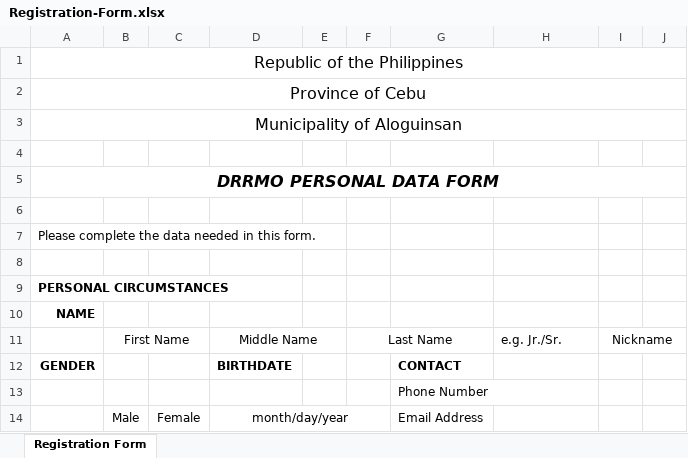
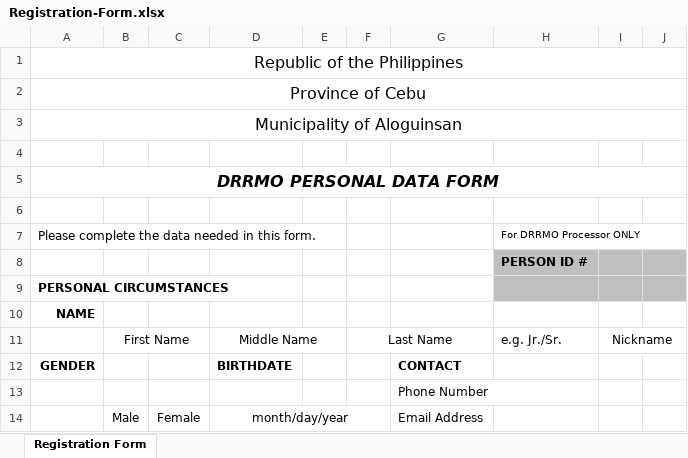
Before and after one commit to xchanmolx/DRRMOFingerprint, an Excel workbook: DRRMOFingerprintApp/Document/Registration-Form.xlsx, sheet Registration Form, drawn as a sheet; only a part is shown; values as stored, in another font and other column widths than the file's, no borders; charts and pictures not drawn; the diff names each change by its address in the sheet, - before the commit and + after, or states it on an @@ line.

```diff
--- a/DRRMOFingerprintApp/Document/Registration-Form.xlsx (sheet Registration Form)
+++ b/DRRMOFingerprintApp/Document/Registration-Form.xlsx (sheet Registration Form)
-H7: (empty)
+H7: For DRRMO Processor ONLY
-H8: (empty)
+H8: PERSON ID #
-H8:J9 fill: none
+H8:J9 fill: #BFBFBF
```
Also changed, not shown: 28 other files.
